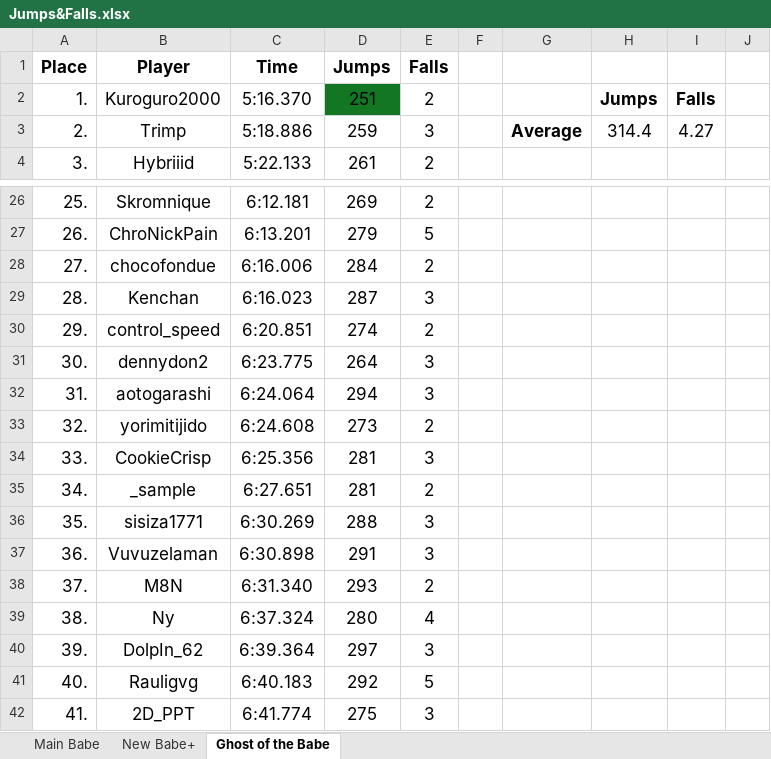
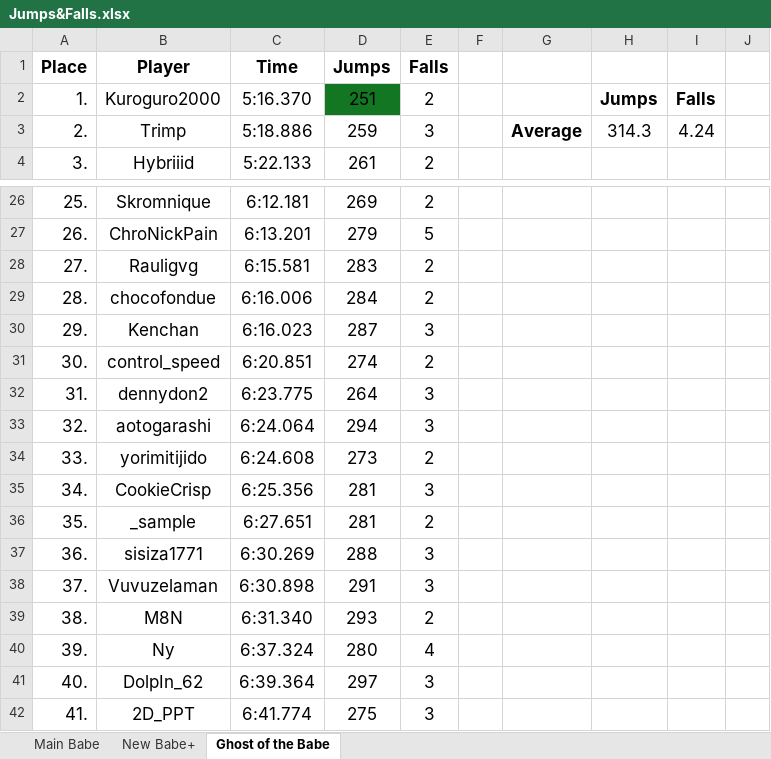
Before and after one commit to Rifre1/Jump-King-Statistics, an Excel workbook: Top100 Jumps&Falls/Jumps&Falls.xlsx, sheet Ghost of the Babe, drawn as a sheet; only a part is shown, gaps mark what is left out; values as stored, in another font and other column widths than the file's, no borders; removed rows and columns are numbered as before the commit, all else as after; the diff names each change by its address in the sheet, - before the commit and + after, or states it on an @@ line.

```diff
--- a/Top100 Jumps&Falls/Jumps&Falls.xlsx (sheet Ghost of the Babe)
+++ b/Top100 Jumps&Falls/Jumps&Falls.xlsx (sheet Ghost of the Babe)
-H3: 314.4
+H3: 314.3
-I3: 4.27
+I3: 4.24
-B28 (Player): chocofondue
+B28 (Player): Rauligvg
-C28 (Time): 6:16.006
+C28 (Time): 6:15.581
-D28 (Jumps): 284
+D28 (Jumps): 283
+row 29: 28. | chocofondue | 6:16.006 | 284 | 2
-A30 (Place): 28.
+A30 (Place): 29.
-A31 (Place): 29.
+A31 (Place): 30.
-A32 (Place): 30.
+A32 (Place): 31.
-A33 (Place): 31.
+A33 (Place): 32.
-A34 (Place): 32.
+A34 (Place): 33.
-A35 (Place): 33.
+A35 (Place): 34.
-A36 (Place): 34.
+A36 (Place): 35.
-A37 (Place): 35.
+A37 (Place): 36.
-A38 (Place): 36.
+A38 (Place): 37.
-A39 (Place): 37.
+A39 (Place): 38.
-A40 (Place): 38.
+A40 (Place): 39.
-A41 (Place): 39.
+A41 (Place): 40.
-row 41: 40. | Rauligvg | 6:40.183 | 292 | 5
```
Also changed, not shown: sheet Main Babe.
